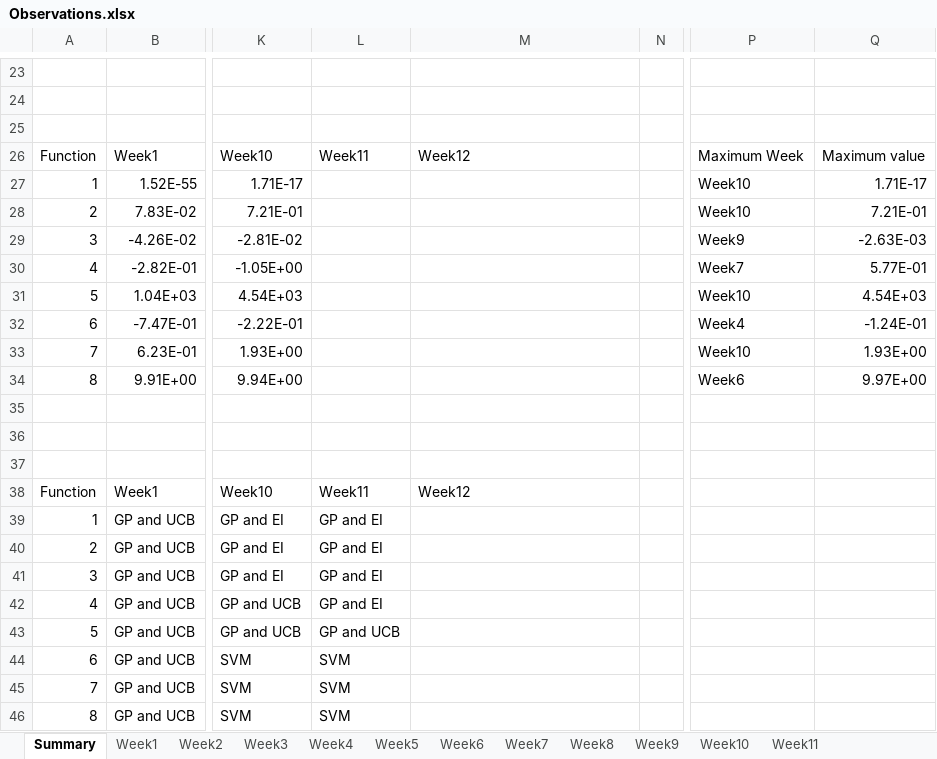
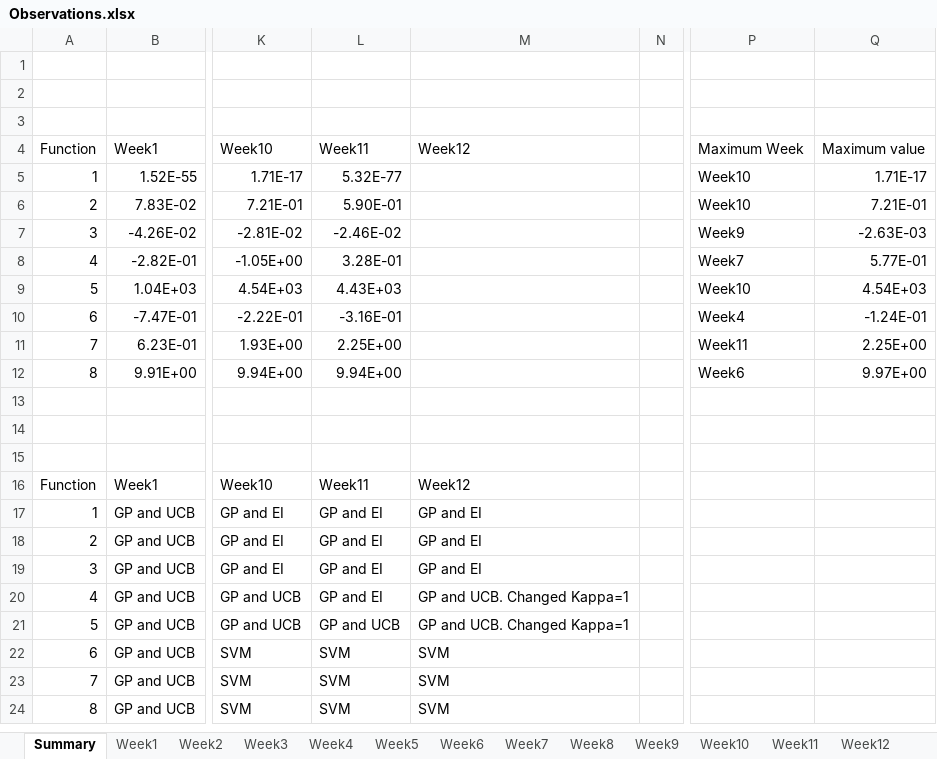
Before and after one commit to nareshpanta1/imperial-ai-ml-capstone-project, an Excel workbook: observations/Observations.xlsx, sheet Summary, drawn as a sheet; only a part is shown, gaps mark what is left out; values as stored, in another font and other column widths than the file's, no borders; addresses are those after the commit; the diff covers the shown part only; the diff names each change by its address in the sheet, - before the commit and + after, or states it on an @@ line.

Commit message:
changes after week 12 submission

```diff
--- a/observations/Observations.xlsx (sheet Summary)
+++ b/observations/Observations.xlsx (sheet Summary)
+sheet tab: Week12
-L5: (empty)
+L5: 5.32E-77
-L6: (empty)
+L6: 5.90E-01
-L7: (empty)
+L7: -2.46E-02
-L8: (empty)
+L8: 3.28E-01
-L9: (empty)
+L9: 4.43E+03
-L10: (empty)
+L10: -3.16E-01
-L11: (empty)
+L11: 2.25E+00
-P11: Week10
+P11: Week11
-Q11: 1.93E+00
+Q11: 2.25E+00
-L12: (empty)
+L12: 9.94E+00
-M17:M19: (empty)
+M17:M19: GP and EI
-M20:M21: (empty)
+M20:M21: GP and UCB. Changed Kappa=1
-M22:M24: (empty)
+M22:M24: SVM
```
Also changed, not shown: 22 removed rows elsewhere in this sheet, sheet Week11, formulas that keep their value, 9 other files.
